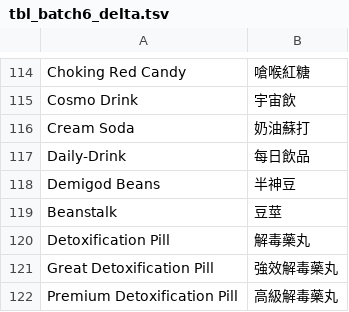
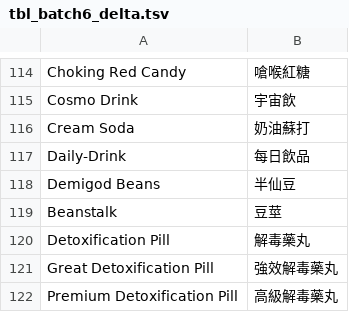
Before and after one commit to ww123oo/DBOZero, a TSV file: data/tbl_batch6_delta.tsv, drawn as a sheet; only a part is shown, gaps mark what is left out.

```diff
--- a/data/tbl_batch6_delta.tsv
+++ b/data/tbl_batch6_delta.tsv
@@ -117,3 +117,3 @@ Cream Soda	奶油蘇打
 Daily-Drink	每日飲品
-Demigod Beans	半神豆
+Demigod Beans	半仙豆
 Beanstalk	豆莖
```
Also changed, not shown: 2 other files.
